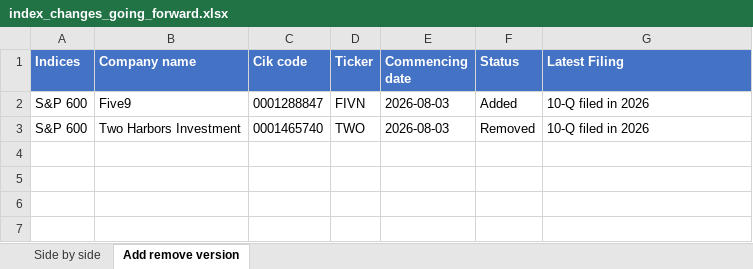
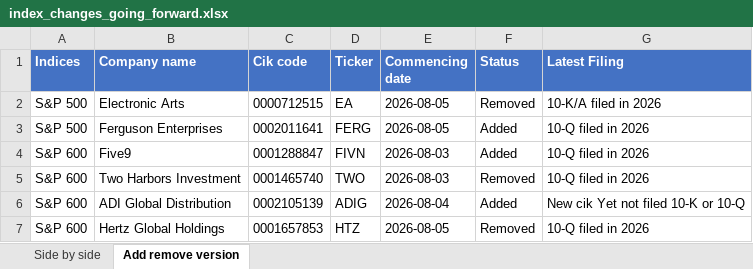
Before and after one commit to maharajasm2186-debug/MahaKing86, an Excel workbook: index_changes_going_forward.xlsx, sheet Add remove version, drawn as a sheet; values as stored, in another font and other column widths than the file's, no borders; the diff names each change by its address in the sheet, - before the commit and + after, or states it on an @@ line.

```diff
--- a/index_changes_going_forward.xlsx (sheet Add remove version)
+++ b/index_changes_going_forward.xlsx (sheet Add remove version)
+row 2: S&P 500 | Electronic Arts | 0000712515 | EA | 2026-08-05 | Removed | 10-K/A filed in 2026
+row 3: S&P 500 | Ferguson Enterprises | 0002011641 | FERG | 2026-08-05 | Added | 10-Q filed in 2026
+row 6: S&P 600 | ADI Global Distribution | 0002105139 | ADIG | 2026-08-04 | Added | New cik Yet not filed 10-K or 10-Q
+row 7: S&P 600 | Hertz Global Holdings | 0001657853 | HTZ | 2026-08-05 | Removed | 10-Q filed in 2026
```
Also changed, not shown: sheet Side by side, 1 other file.
